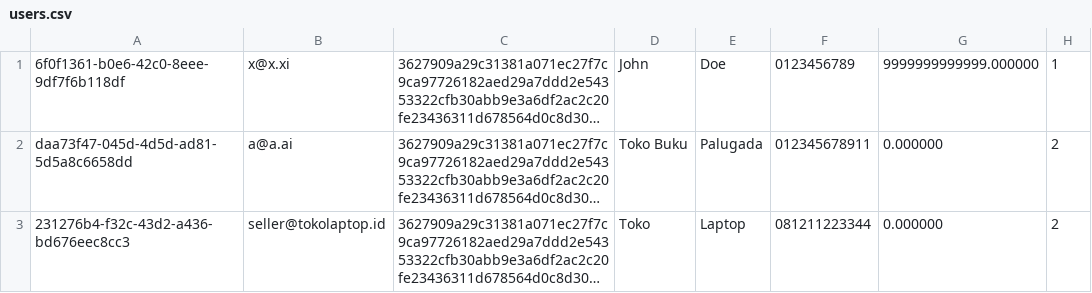
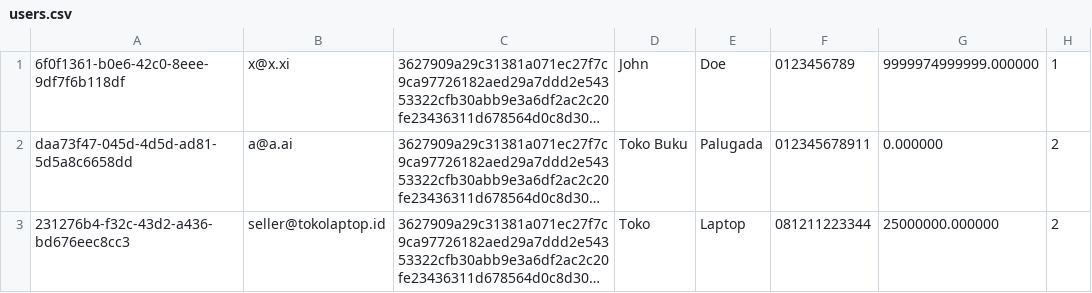
Before and after one commit to adzinzhalifunnas/E-Commerce-Console-App, a CSV file: src/users.csv, drawn as a sheet; long unchanged cells end in …; the diff names each change by its address in the sheet, - before the commit and + after, or states it on an @@ line.

```diff
--- a/src/users.csv
+++ b/src/users.csv
-G1: 9999999999999.000000
+G1: 9999974999999.000000
-G3: 0.000000
+G3: 25000000.000000
```
Also changed, not shown: src/transactions.csv, 8 other files.
